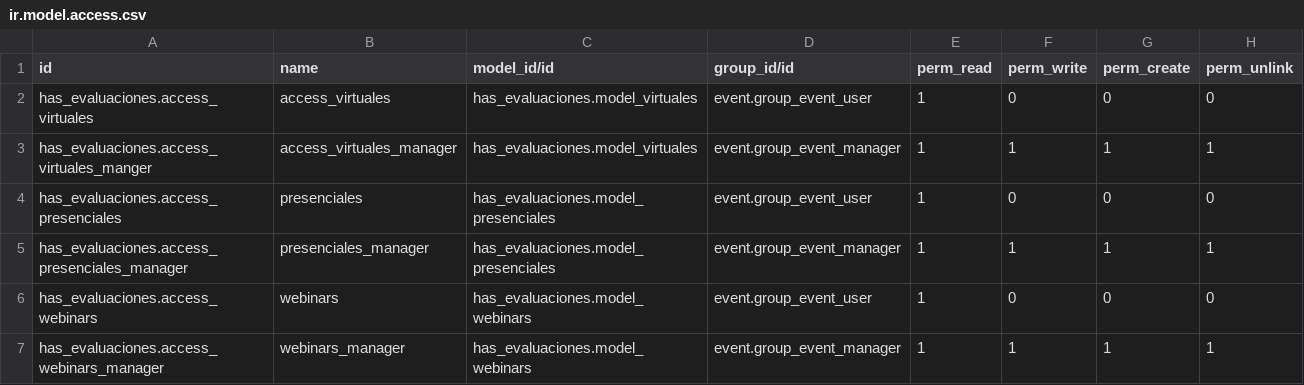
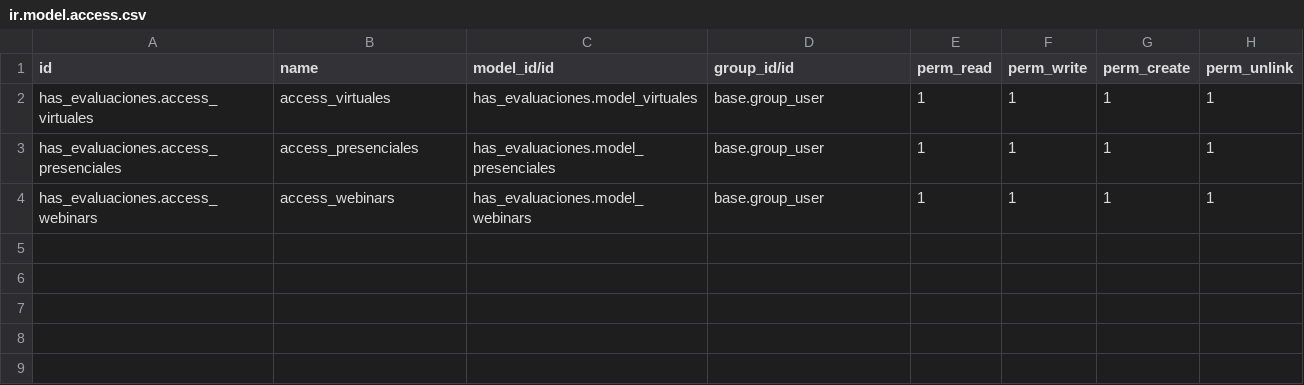
Before and after one commit to hascr/has_propios, a CSV file: has_evaluaciones/security/ir.model.access.csv, drawn as a sheet.

Commit message:
Evaluaciones finales

```diff
--- a/has_evaluaciones/security/ir.model.access.csv
+++ b/has_evaluaciones/security/ir.model.access.csv
@@ -1,7 +1,4 @@
 id,name,model_id/id,group_id/id,perm_read,perm_write,perm_create,perm_unlink
-has_evaluaciones.access_virtuales,access_virtuales,has_evaluaciones.model_virtuales,event.group_event_user,1,0,0,0
-has_evaluaciones.access_virtuales_manger,access_virtuales_manager,has_evaluaciones.model_virtuales,event.group_event_manager,1,1,1,1
-has_evaluaciones.access_presenciales,presenciales,has_evaluaciones.model_presenciales,event.group_event_user,1,0,0,0
-has_evaluaciones.access_presenciales_manager,presenciales_manager,has_evaluaciones.model_presenciales,event.group_event_manager,1,1,1,1
-has_evaluaciones.access_webinars,webinars,has_evaluaciones.model_webinars,event.group_event_user,1,0,0,0
-has_evaluaciones.access_webinars_manager,webinars_manager,has_evaluaciones.model_webinars,event.group_event_manager,1,1,1,1
+has_evaluaciones.access_virtuales,access_virtuales,has_evaluaciones.model_virtuales,base.group_user,1,1,1,1
+has_evaluaciones.access_presenciales,access_presenciales,has_evaluaciones.model_presenciales,base.group_user,1,1,1,1
+has_evaluaciones.access_webinars,access_webinars,has_evaluaciones.model_webinars,base.group_user,1,1,1,1
```
Also changed, not shown: 9 other files.
